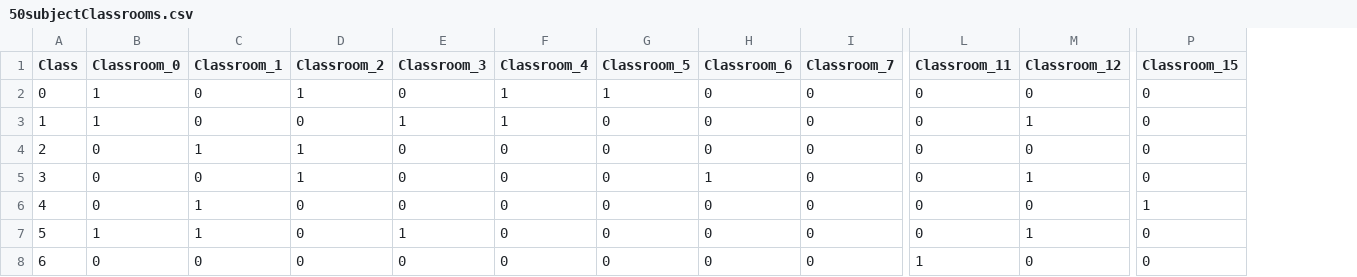
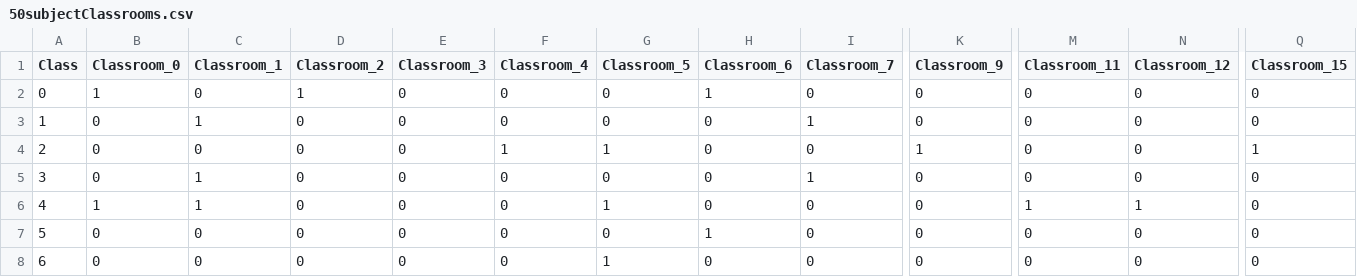
Before and after one commit to DevinWaz/OptProject, a CSV file: Data/Complex/50/50subjectClassrooms.csv, drawn as a sheet; only a part is shown, gaps mark what is left out; addresses are those after the commit; the diff covers the shown part only; the diff names each change by its address in the sheet, - before the commit and + after, or states it on an @@ line.

```diff
--- a/Data/Complex/50/50subjectClassrooms.csv
+++ b/Data/Complex/50/50subjectClassrooms.csv
+column K (Classroom_9), rows 2-8: 0 | 0 | 1 | 0 | 0 | 0 | 0
-F2:F3 (Classroom_4): 1
+F2:F3 (Classroom_4): 0
-G2 (Classroom_5): 1
+G2 (Classroom_5): 0
-H2 (Classroom_6): 0
+H2 (Classroom_6): 1
-B3 (Classroom_0): 1
+B3 (Classroom_0): 0
-C3 (Classroom_1): 0
+C3 (Classroom_1): 1
-E3 (Classroom_3): 1
+E3 (Classroom_3): 0
-I3 (Classroom_7): 0
+I3 (Classroom_7): 1
-N3 (Classroom_12): 1
+N3 (Classroom_12): 0
-C4 (Classroom_1): 1
+C4 (Classroom_1): 0
-D4:D5 (Classroom_2): 1
+D4:D5 (Classroom_2): 0
-F4 (Classroom_4): 0
+F4 (Classroom_4): 1
-G4 (Classroom_5): 0
+G4 (Classroom_5): 1
-Q4 (Classroom_15): 0
+Q4 (Classroom_15): 1
-C5 (Classroom_1): 0
+C5 (Classroom_1): 1
-H5 (Classroom_6): 1
+H5 (Classroom_6): 0
-I5 (Classroom_7): 0
+I5 (Classroom_7): 1
-N5 (Classroom_12): 1
+N5 (Classroom_12): 0
-B6 (Classroom_0): 0
+B6 (Classroom_0): 1
-G6 (Classroom_5): 0
+G6 (Classroom_5): 1
-M6 (Classroom_11): 0
+M6 (Classroom_11): 1
-N6 (Classroom_12): 0
+N6 (Classroom_12): 1
-Q6 (Classroom_15): 1
+Q6 (Classroom_15): 0
-B7 (Classroom_0): 1
+B7 (Classroom_0): 0
-C7 (Classroom_1): 1
+C7 (Classroom_1): 0
-E7 (Classroom_3): 1
+E7 (Classroom_3): 0
-H7 (Classroom_6): 0
+H7 (Classroom_6): 1
-N7 (Classroom_12): 1
+N7 (Classroom_12): 0
-G8 (Classroom_5): 0
+G8 (Classroom_5): 1
-M8 (Classroom_11): 1
+M8 (Classroom_11): 0
```
Also changed, not shown: 43 edited cells elsewhere in this file, Data/Complex/100/100subjectClassrooms.csv, Data/Complex/125/125subjectClassrooms.csv, 32 other files.
